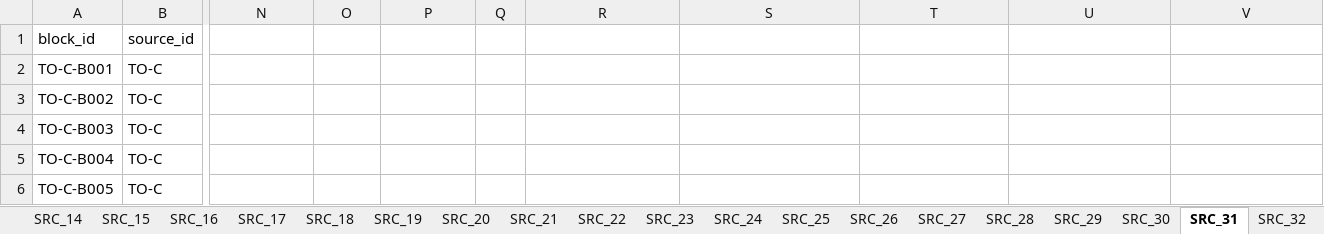
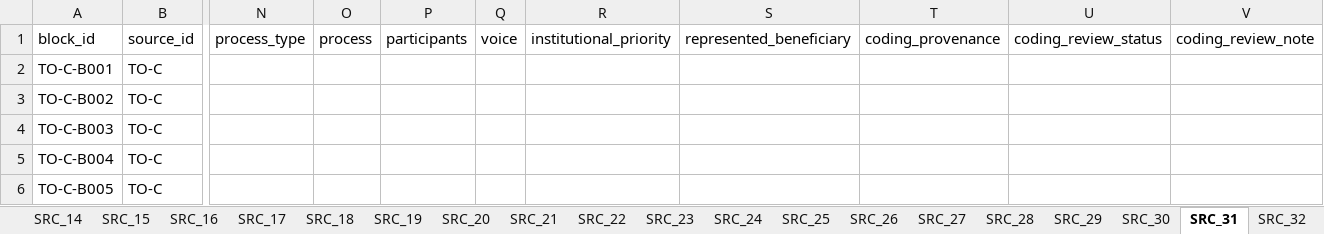
Before and after one commit to dudechilling/who-speaks-for-a-destination, an Excel workbook: RDMO_about_coding_review.xlsx, sheet SRC_31, drawn as a sheet; only a part is shown, gaps mark what is left out; values as stored, in another font and other column widths than the file's, no borders; the diff names each change by its address in the sheet, - before the commit and + after, or states it on an @@ line.

```diff
--- a/RDMO_about_coding_review.xlsx (sheet SRC_31)
+++ b/RDMO_about_coding_review.xlsx (sheet SRC_31)
-N1: (empty)
+N1: process_type
-O1: (empty)
+O1: process
-P1: (empty)
+P1: participants
-Q1: (empty)
+Q1: voice
-R1: (empty)
+R1: institutional_priority
-S1: (empty)
+S1: represented_beneficiary
-T1: (empty)
+T1: coding_provenance
-U1: (empty)
+U1: coding_review_status
-V1: (empty)
+V1: coding_review_note
```
Also changed, not shown: sheet SRC_10, sheet SRC_13, sheet SRC_14, sheet SRC_15, sheet SRC_24, sheet SRC_02, 29 more sheets, 4 other files.
